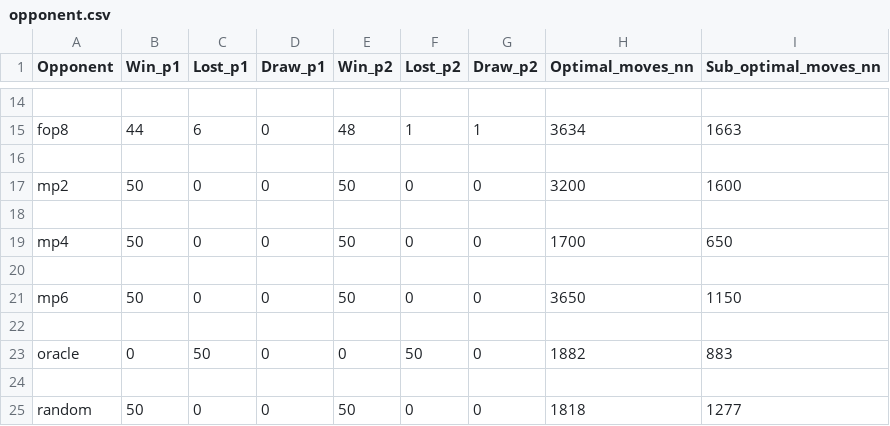
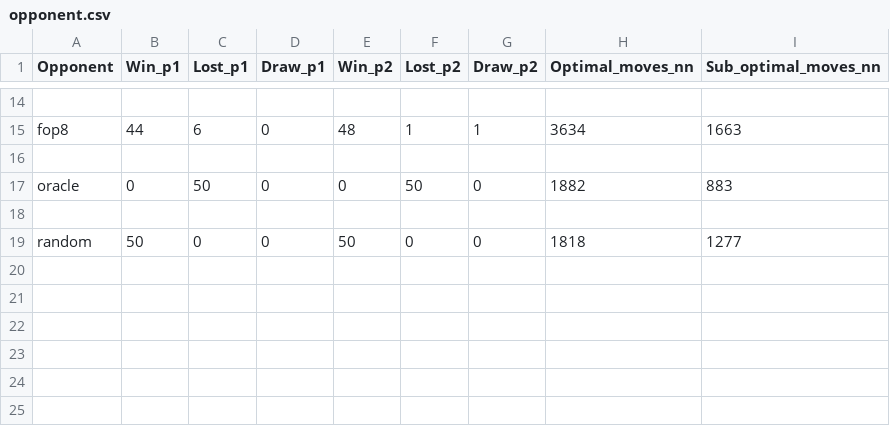
Before and after one commit to davidemariotti/alpha-zero-general, a CSV file: csv/opponent.csv, drawn as a sheet; only a part is shown, gaps mark what is left out.

Commit message:
Update data

```diff
--- a/csv/opponent.csv
+++ b/csv/opponent.csv
@@ -16,8 +16,2 @@ fop8,44,6,0,48,1,1,3634,1663
 
-mp2,50,0,0,50,0,0,3200,1600
-
-mp4,50,0,0,50,0,0,1700,650
-
-mp6,50,0,0,50,0,0,3650,1150
-
 oracle,0,50,0,0,50,0,1882,883
```
Also changed, not shown: 3 other files.
